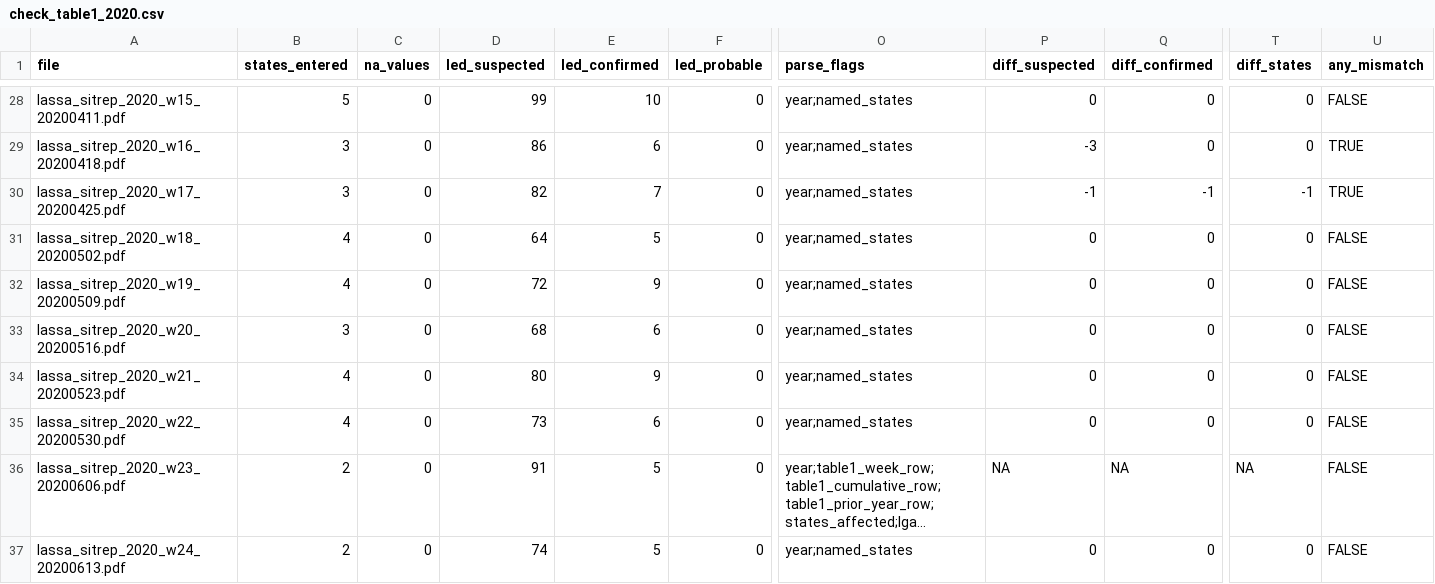
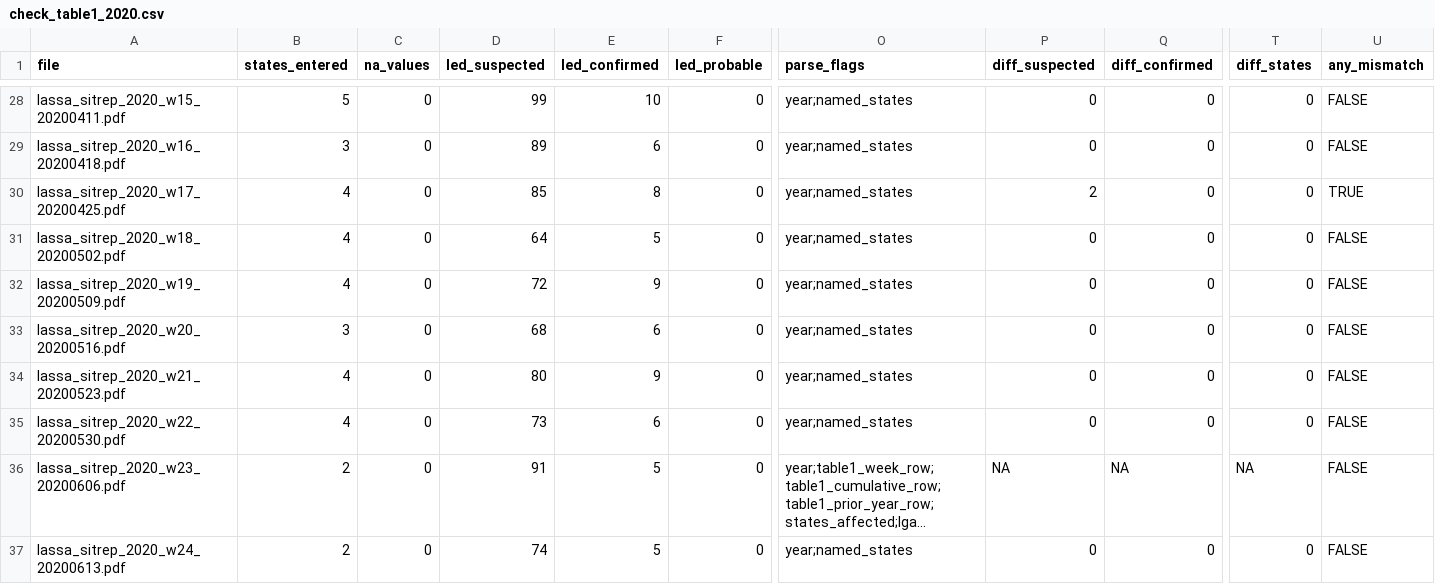
Before and after one commit to DidDrog11/map-liberator, a CSV file: analysis/output/check_table1_2020.csv, drawn as a sheet; only a part is shown, gaps mark what is left out; long unchanged cells end in …; the diff covers the shown part only; the diff names each change by its address in the sheet, - before the commit and + after, or states it on an @@ line.

```diff
--- a/analysis/output/check_table1_2020.csv
+++ b/analysis/output/check_table1_2020.csv
-D29 (led_suspected): 86
+D29 (led_suspected): 89
-P29 (diff_suspected): -3
+P29 (diff_suspected): 0
-U29 (any_mismatch): TRUE
+U29 (any_mismatch): FALSE
-B30 (states_entered): 3
+B30 (states_entered): 4
-D30 (led_suspected): 82
+D30 (led_suspected): 85
-E30 (led_confirmed): 7
+E30 (led_confirmed): 8
-P30 (diff_suspected): -1
+P30 (diff_suspected): 2
-Q30 (diff_confirmed): -1
+Q30 (diff_confirmed): 0
-T30 (diff_states): -1
+T30 (diff_states): 0
```
Also changed, not shown: 5 added rows and 35 edited cells elsewhere in this file, analysis/output/check_table1_2020_review.csv, 6 other files.
